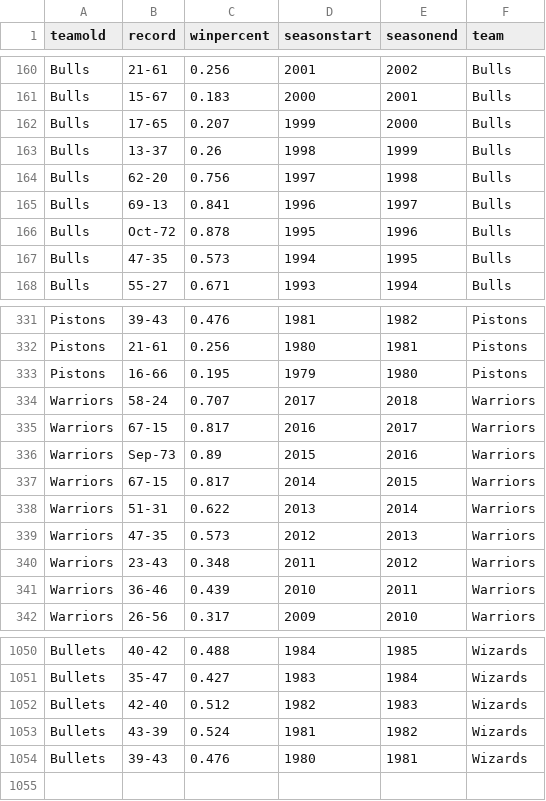
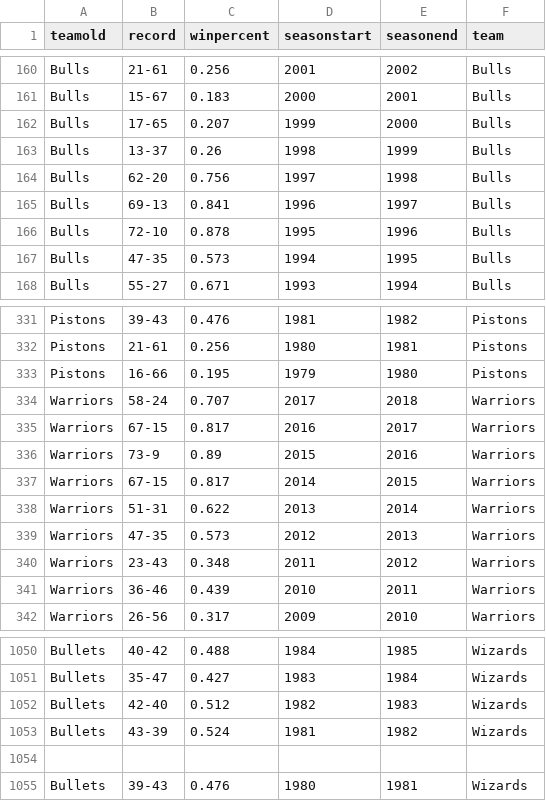
Before and after one commit to jeffreychu48/ECO353, a CSV file: nba_team_win.csv, drawn as a sheet; only a part is shown, gaps mark what is left out.

Commit message:
Update nba_team_win.csv

```diff
--- a/nba_team_win.csv
+++ b/nba_team_win.csv
@@ -165,3 +165,3 @@ Bulls,62-20,0.756,1997,1998,Bulls
 Bulls,69-13,0.841,1996,1997,Bulls
-Bulls,Oct-72,0.878,1995,1996,Bulls
+Bulls,72-10,0.878,1995,1996,Bulls
 Bulls,47-35,0.573,1994,1995,Bulls
@@ -335,3 +335,3 @@ Warriors,58-24,0.707,2017,2018,Warriors
 Warriors,67-15,0.817,2016,2017,Warriors
-Warriors,Sep-73,0.89,2015,2016,Warriors
+Warriors,73-9,0.89,2015,2016,Warriors
 Warriors,67-15,0.817,2014,2015,Warriors
@@ -1053,2 +1053,3 @@ Bullets,42-40,0.512,1982,1983,Wizards
 Bullets,43-39,0.524,1981,1982,Wizards
+
 Bullets,39-43,0.476,1980,1981,Wizards
```
